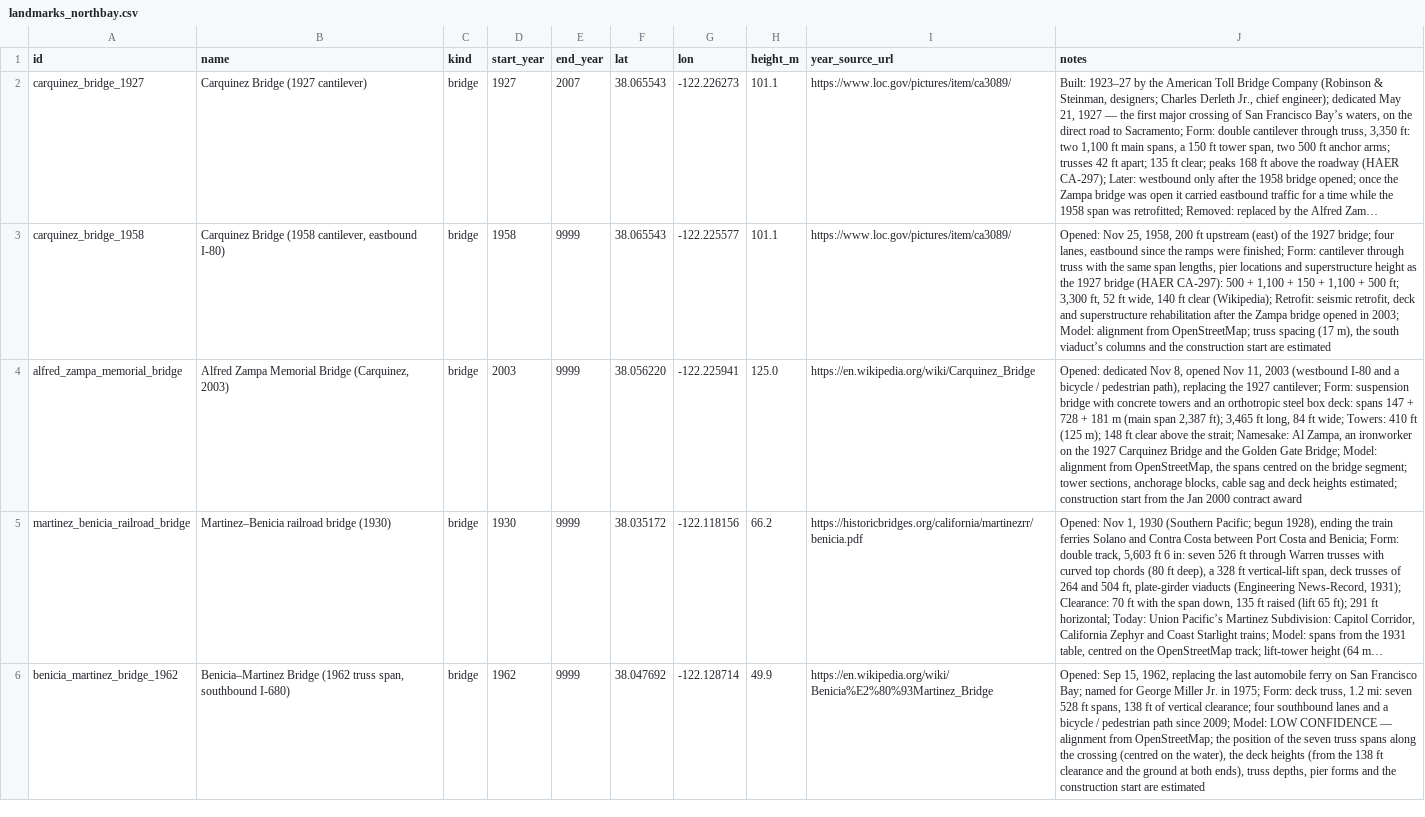
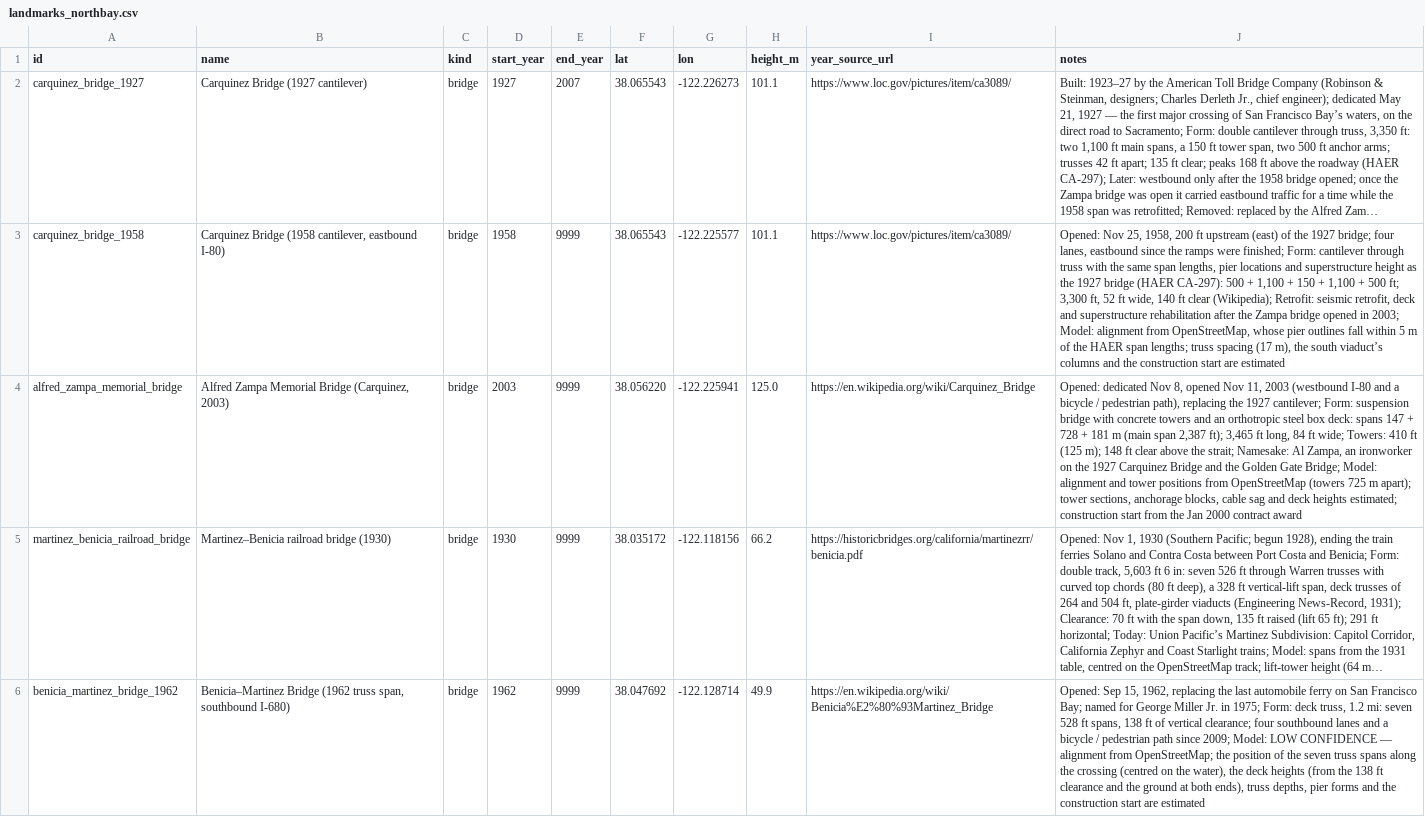
Before and after one commit to tjaffee99/bay, a CSV file: data/tables/landmarks_northbay.csv, drawn as a sheet; only a part is shown; long unchanged cells end in …; the diff names each change by its address in the sheet, - before the commit and + after, or states it on an @@ line.

```diff
--- a/data/tables/landmarks_northbay.csv
+++ b/data/tables/landmarks_northbay.csv
-J3 (notes): …alignment from OpenStreetMap; truss spacing…
+J3 (notes): …alignment from OpenStreetMap, whose pier outlines fall within 5 m of the HAER span lengths; truss spacing…
-J4 (notes): …Model: alignment from OpenStreetMap, the spans centred on the bridge segment; tower sections,…
+J4 (notes): …Model: alignment and tower positions from OpenStreetMap (towers 725 m apart); tower sections,…
```
Also changed, not shown: 21 other files.
